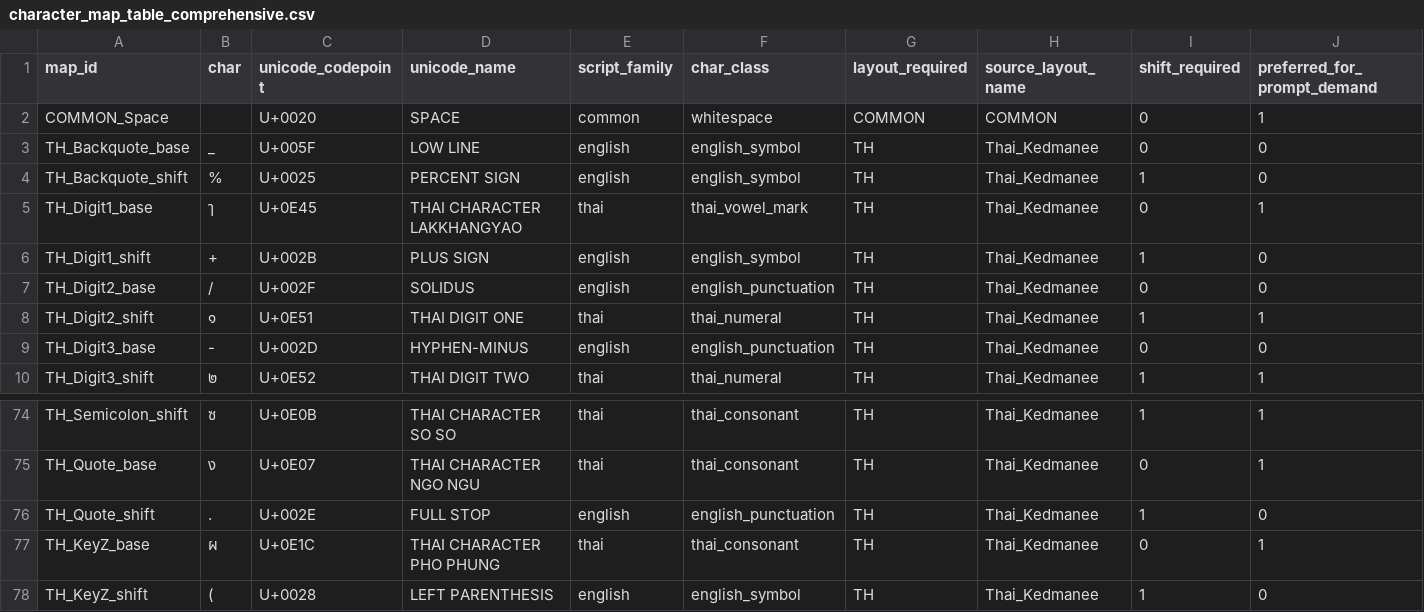
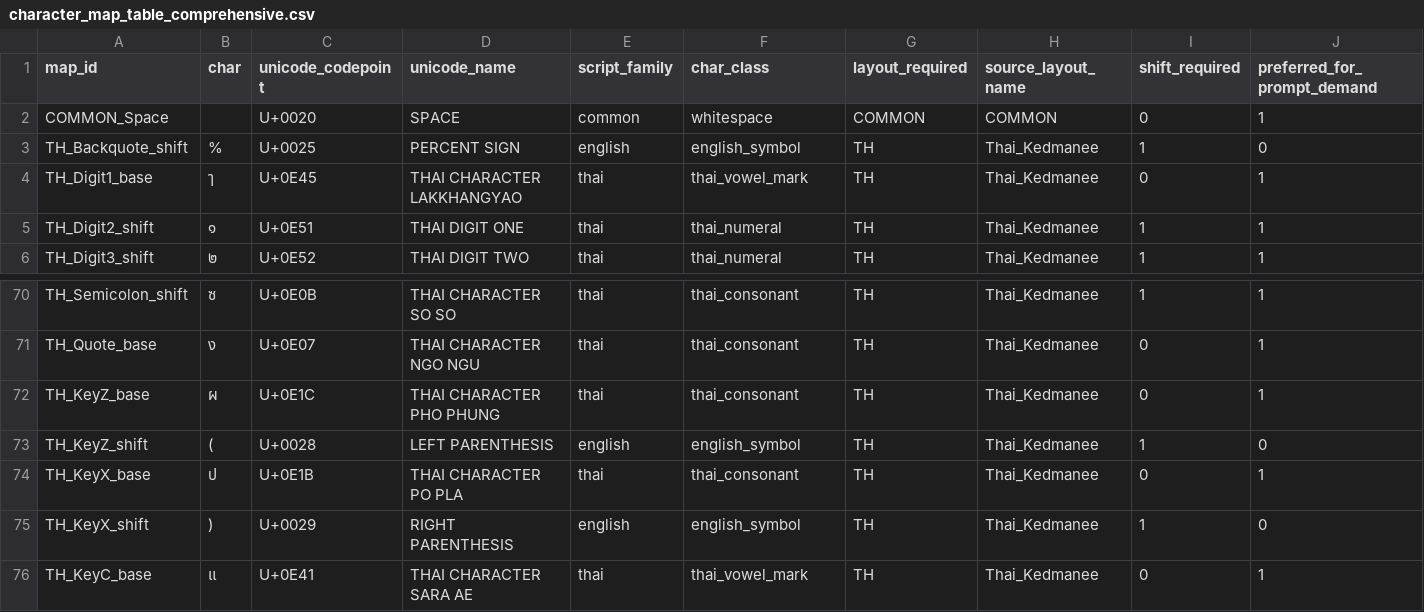
Before and after one commit to Kongfha/Typing-Behavior-Time-Series-Analysis, a CSV file: character_map_table_comprehensive.csv, drawn as a sheet; only a part is shown, gaps mark what is left out; the shorter side is filled out with more unchanged rows; rows hold the shown columns only; the diff names each change by its address in the sheet, - before the commit and + after, or states it on an @@ line.

Commit message:
Transform Data

```diff
--- a/character_map_table_comprehensive.csv
+++ b/character_map_table_comprehensive.csv
-row 3: TH_Backquote_base | _ | U+005F | LOW LINE | english | english_symbol | TH | Thai_Kedmanee | 0 | 0
-row 6: TH_Digit1_shift | + | U+002B | PLUS SIGN | english | english_symbol | TH | Thai_Kedmanee | 1 | 0
-row 7: TH_Digit2_base | / | U+002F | SOLIDUS | english | english_punctuation | TH | Thai_Kedmanee | 0 | 0
-row 9: TH_Digit3_base | - | U+002D | HYPHEN-MINUS | english | english_punctuation | TH | Thai_Kedmanee | 0 | 0
-row 76: TH_Quote_shift | . | U+002E | FULL STOP | english | english_punctuation | TH | Thai_Kedmanee | 1 | 0
```
Also changed, not shown: 17 other files.
